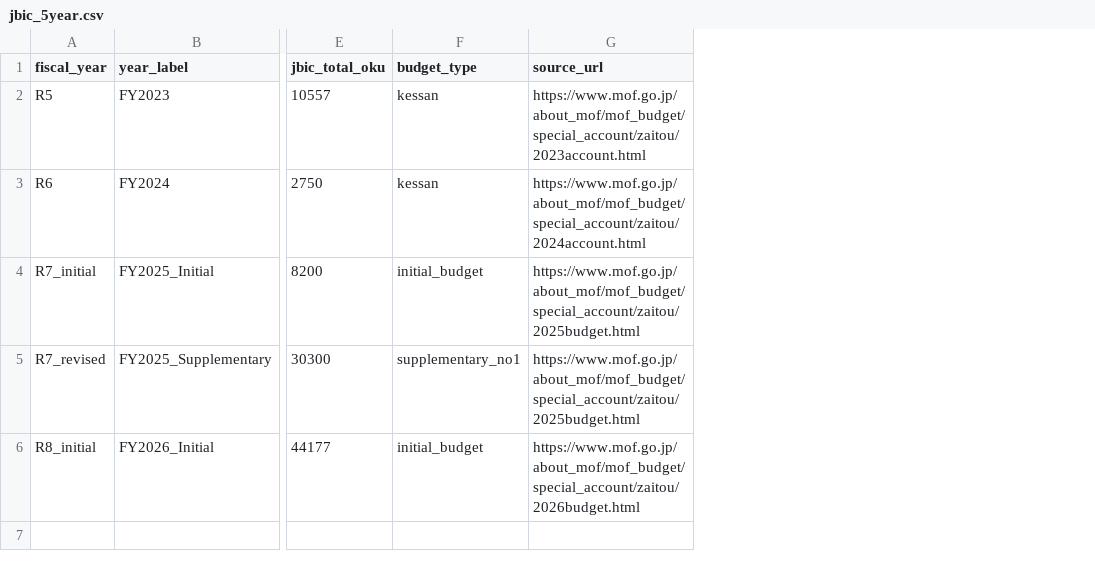
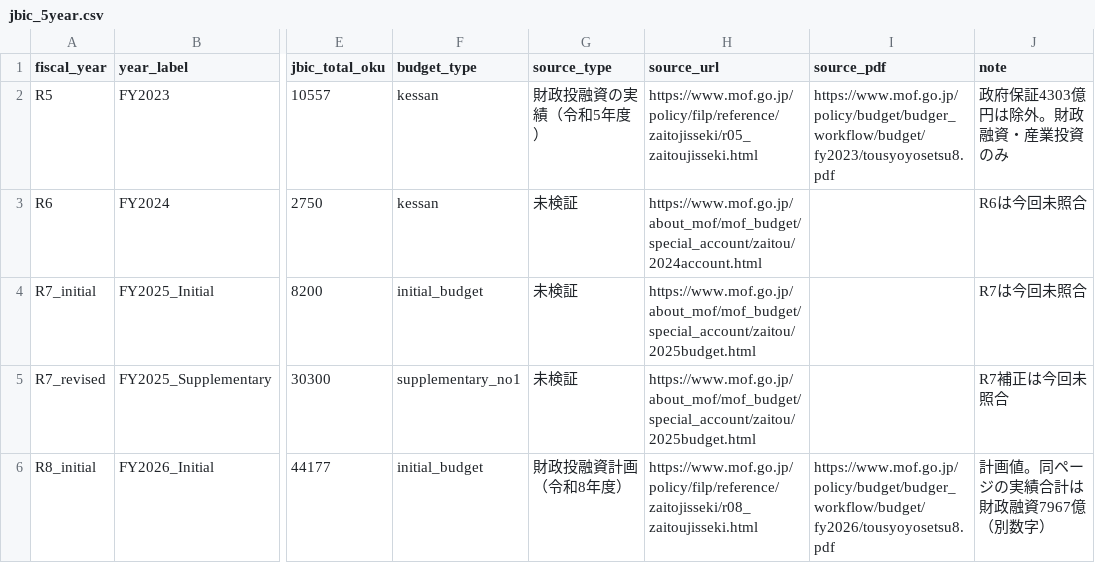
Before and after one commit to nana6fu/fiscal-osint-japan, a CSV file: datasets/jbic_5year.csv, drawn as a sheet; only a part is shown, gaps mark what is left out; addresses are those after the commit; the diff names each change by its address in the sheet, - before the commit and + after, or states it on an @@ line.

```diff
--- a/datasets/jbic_5year.csv
+++ b/datasets/jbic_5year.csv
+column G (source_type), rows 2-6: 財政投融資の実績（令和5年度） | 未検証 | 未検証 | 未検証 | 財政投融資計画（令和8年度）
+column I (source_pdf), rows 2-6: https://www.mof.go.jp/policy/budget/budger_workflow/budget/fy2023/tousyoyosetsu8.pdf |  |  |  | https://www.mof.go.jp/policy/budget/budger_workflow/budget/fy2026/tousyoyosetsu8.pdf
+column J (note), rows 2-6: 政府保証4303億円は除外。財政融資・産業投資のみ | R6は今回未照合 | R7は今回未照合 | R7補正は今回未照合 | 計画値。同ページの実績合計は財政融資7967億（別数字）
-H2 (source_url): https://www.mof.go.jp/about_mof/mof_budget/special_account/zaitou/2023account.html
+H2 (source_url): https://www.mof.go.jp/policy/filp/reference/zaitojisseki/r05_zaitoujisseki.html
-H6 (source_url): https://www.mof.go.jp/about_mof/mof_budget/special_account/zaitou/2026budget.html
+H6 (source_url): https://www.mof.go.jp/policy/filp/reference/zaitojisseki/r08_zaitoujisseki.html
```
Also changed, not shown: datasets/tokkai_zaitou_5year.csv, 1 other file.
